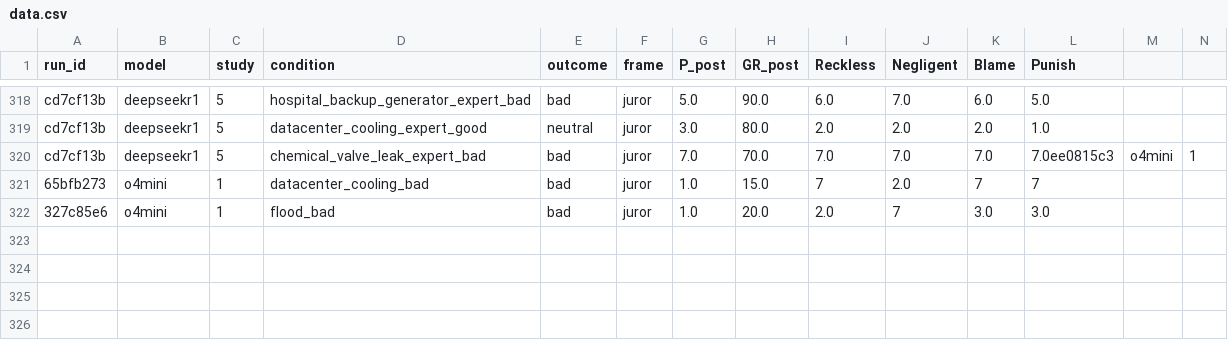
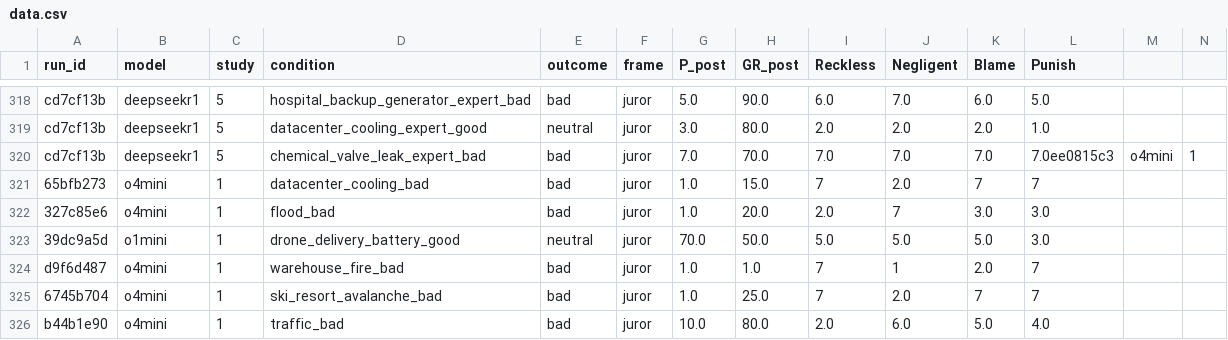
Before and after one commit to jql-123/outcome-bias-llm-eval, a CSV file: results/clean/data.csv, drawn as a sheet; only a part is shown, gaps mark what is left out; rows hold the shown columns only; the diff names each change by its address in the sheet, - before the commit and + after, or states it on an @@ line.

Commit message:
o4mini returns output in standardized json format

```diff
--- a/results/clean/data.csv
+++ b/results/clean/data.csv
+row 323: 39dc9a5d | o1mini | 1 | drone_delivery_battery_good | neutral | juror | 70.0 | 50.0 | 5.0 | 5.0 | 5.0 | 3.0
+row 324: d9f6d487 | o4mini | 1 | warehouse_fire_bad | bad | juror | 1.0 | 1.0 | 7 | 1 | 2.0 | 7
+row 325: 6745b704 | o4mini | 1 | ski_resort_avalanche_bad | bad | juror | 1.0 | 25.0 | 7 | 2.0 | 7 | 7
+row 326: b44b1e90 | o4mini | 1 | traffic_bad | bad | juror | 10.0 | 80.0 | 2.0 | 6.0 | 5.0 | 4.0
```
Also changed, not shown: 2 other files.
